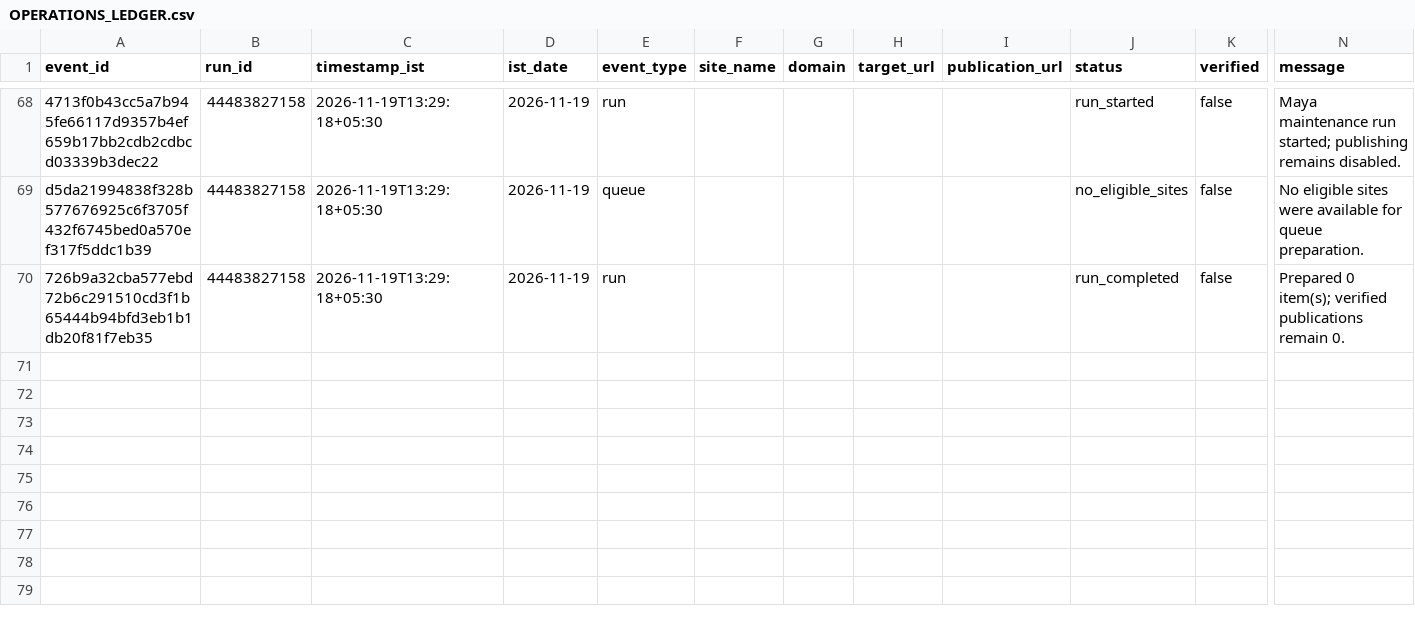
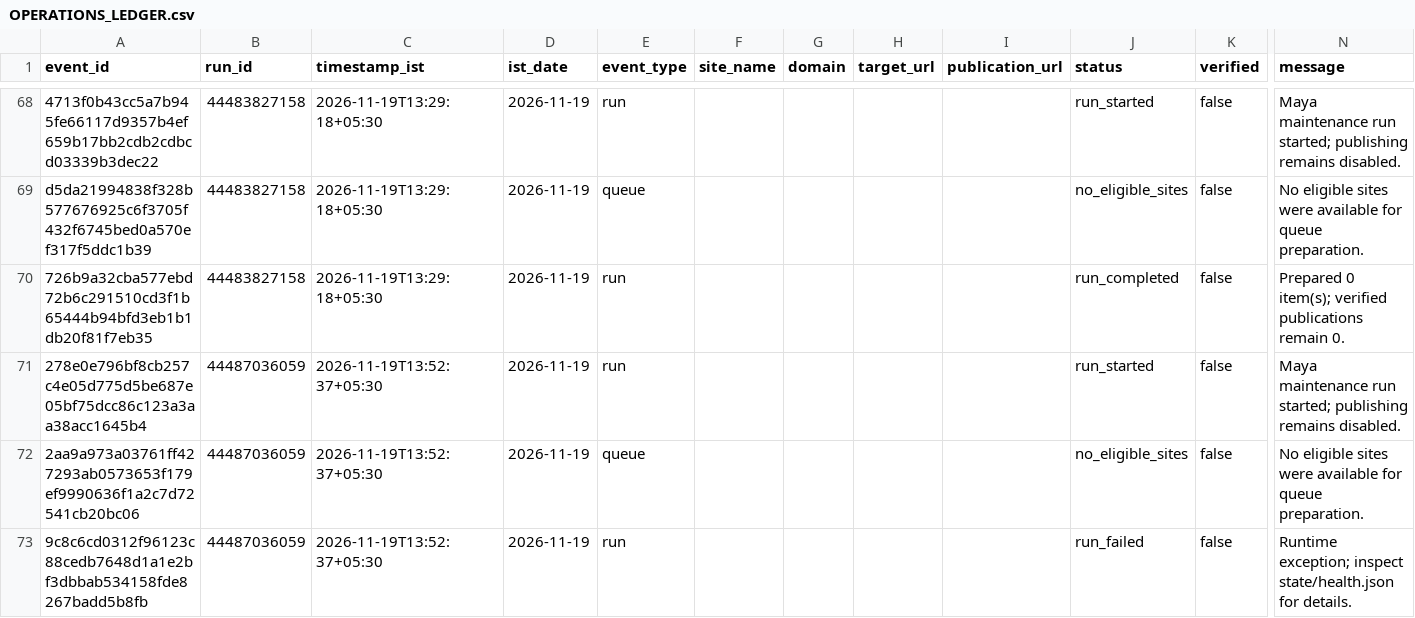
Before and after one commit to shkrelitechnologies-cloud/maya, a CSV file: operations/OPERATIONS_LEDGER.csv, drawn as a sheet; only a part is shown, gaps mark what is left out; rows hold the shown columns only; the diff names each change by its address in the sheet, - before the commit and + after, or states it on an @@ line.

Commit message:
Update Maya IST operations ledger

```diff
--- a/operations/OPERATIONS_LEDGER.csv
+++ b/operations/OPERATIONS_LEDGER.csv
+row 71: 278e0e796bf8cb257c4e05d775d5be687e05bf75dcc86c123a3aa38acc1645b4 | 44487036059 | 2026-11-19T13:52:37+05:30 | 2026-11-19 | run |  |  |  |  | run_started | false | Maya maintenance run started; publishing remains disabled.
+row 72: 2aa9a973a03761ff427293ab0573653f179ef9990636f1a2c7d72541cb20bc06 | 44487036059 | 2026-11-19T13:52:37+05:30 | 2026-11-19 | queue |  |  |  |  | no_eligible_sites | false | No eligible sites were available for queue preparation.
+row 73: 9c8c6cd0312f96123c88cedb7648d1a1e2bf3dbbab534158fde8267badd5b8fb | 44487036059 | 2026-11-19T13:52:37+05:30 | 2026-11-19 | run |  |  |  |  | run_failed | false | Runtime exception; inspect state/health.json for details.
```
Also changed, not shown: operations/DAILY_SUMMARY.csv.
